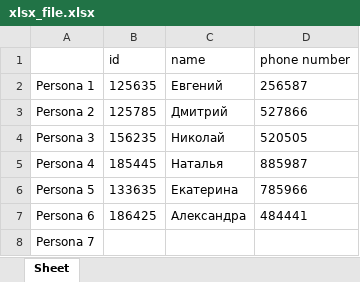
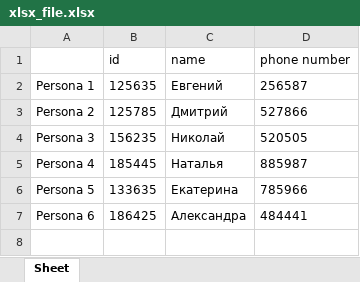
Before and after one commit to EugeniRosh/project, an Excel workbook: lesson_8/xlsx_file.xlsx, sheet Sheet, drawn as a sheet; values as stored, in another font and other column widths than the file's, no borders; the diff names each change by its address in the sheet, - before the commit and + after, or states it on an @@ line.

Commit message:
файл после изменений 5ого задания

```diff
--- a/lesson_8/xlsx_file.xlsx (sheet Sheet)
+++ b/lesson_8/xlsx_file.xlsx (sheet Sheet)
-row 8: Persona 7
```
